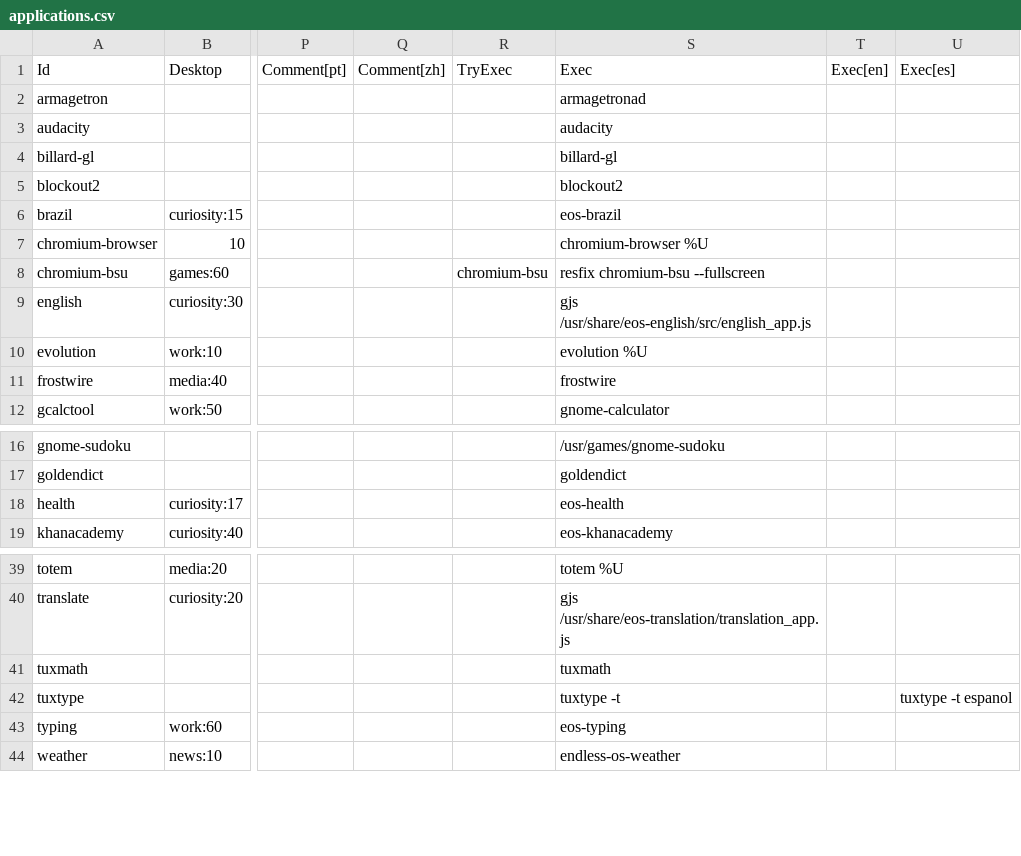
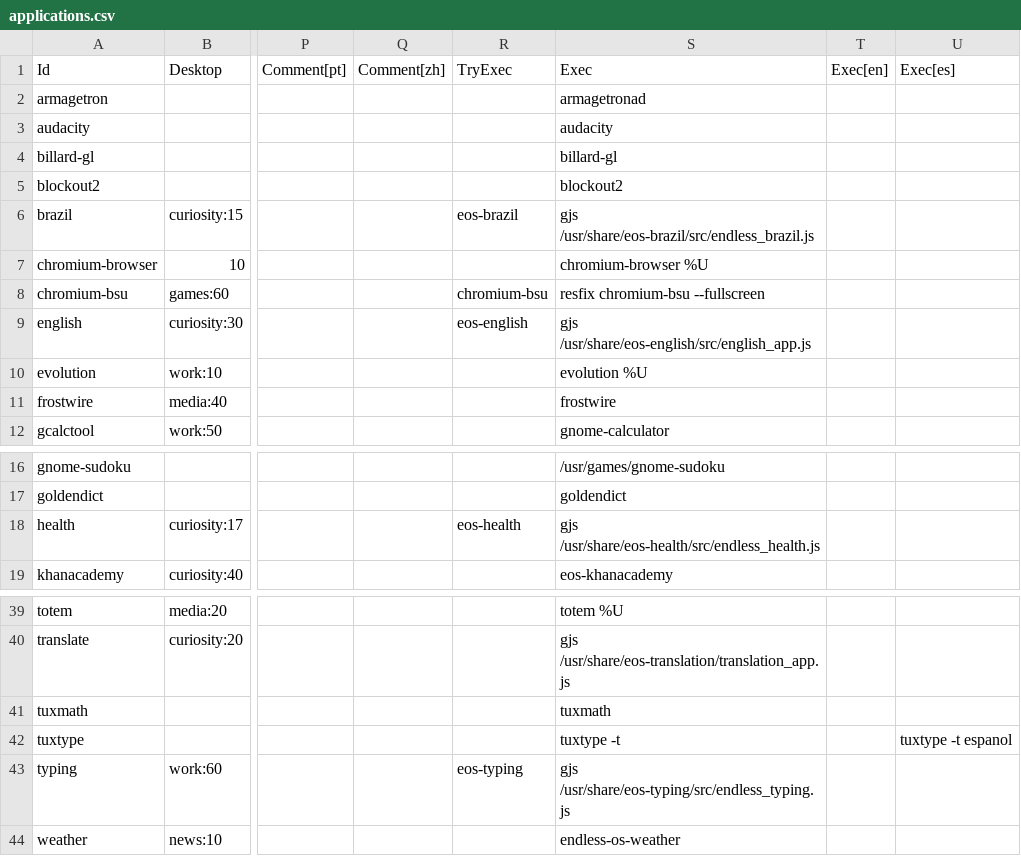
Before and after one commit to endlessm/eos-theme, a CSV file: desktop/applications.csv, drawn as a sheet; only a part is shown, gaps mark what is left out; the diff names each change by its address in the sheet, - before the commit and + after, or states it on an @@ line.

Commit message:
Fix brazil, health, and typing mini icons.
For now, directly run gjs rather than use wrapper script.
Works around an issue with the mini icon and name on the taskbar,
where the wrapper script simply executes gjs with the source path.

See eos-wikipedia for an example wrapper script that does not
exhibit this issue.

[endlessm/eos-shell#765]
[endlessm/eos-shell#776]

```diff
--- a/desktop/applications.csv
+++ b/desktop/applications.csv
-R6: (empty)
+R6: eos-brazil
-S6: eos-brazil
+S6: gjs /usr/share/eos-brazil/src/endless_brazil.js
-R9: (empty)
+R9: eos-english
-R18: (empty)
+R18: eos-health
-S18: eos-health
+S18: gjs /usr/share/eos-health/src/endless_health.js
-R43: (empty)
+R43: eos-typing
-S43: eos-typing
+S43: gjs /usr/share/eos-typing/src/endless_typing.js
```
